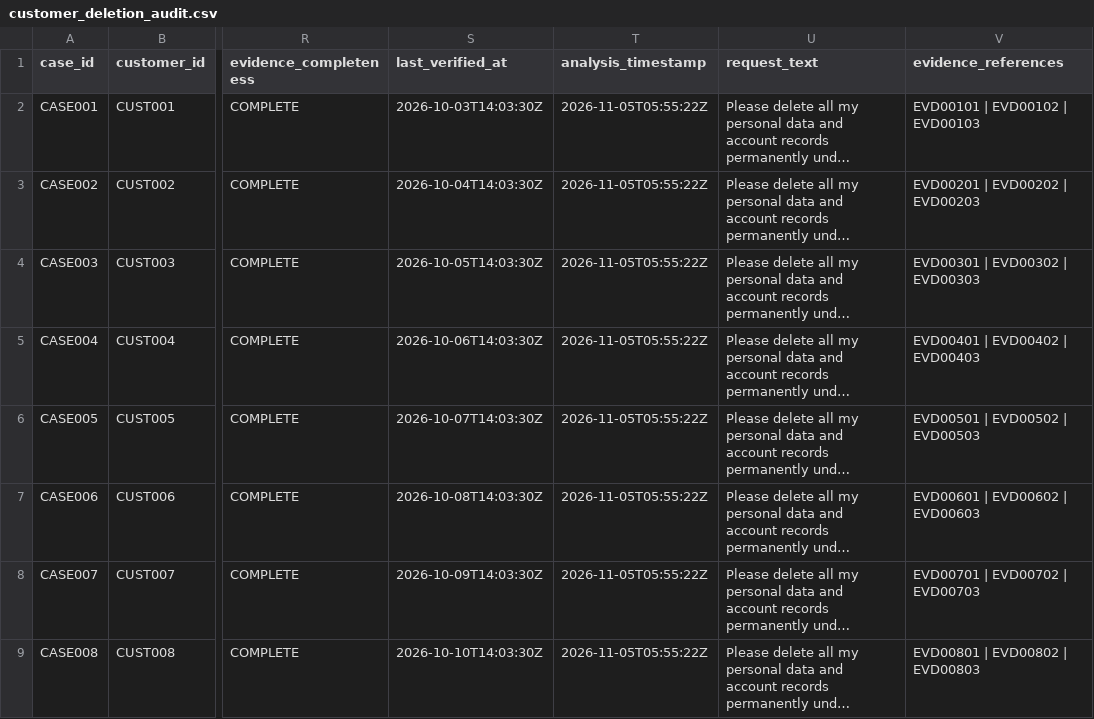
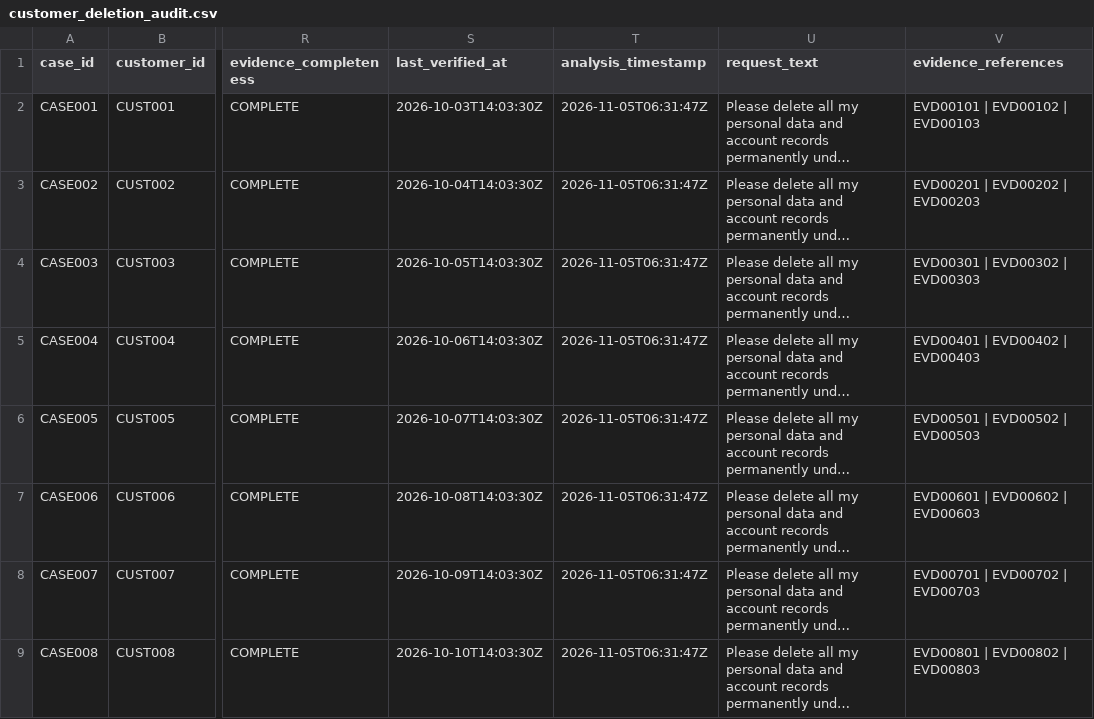
Before and after one commit to Gargi-66/Neural-Nomads-GHOST-DATA-STILL-EXISTS-, a CSV file: gold/synthetic_gold/customer_deletion_audit.csv, drawn as a sheet; only a part is shown, gaps mark what is left out; long unchanged cells end in …; the diff names each change by its address in the sheet, - before the commit and + after, or states it on an @@ line.

```diff
--- a/gold/synthetic_gold/customer_deletion_audit.csv
+++ b/gold/synthetic_gold/customer_deletion_audit.csv
-T2:T9 (analysis_timestamp): 2026-11-05T05:55:22Z
+T2:T9 (analysis_timestamp): 2026-11-05T06:31:47Z
```
Also changed, not shown: gold/synthetic_gold/system_deletion_summary.csv, 4 other files.
